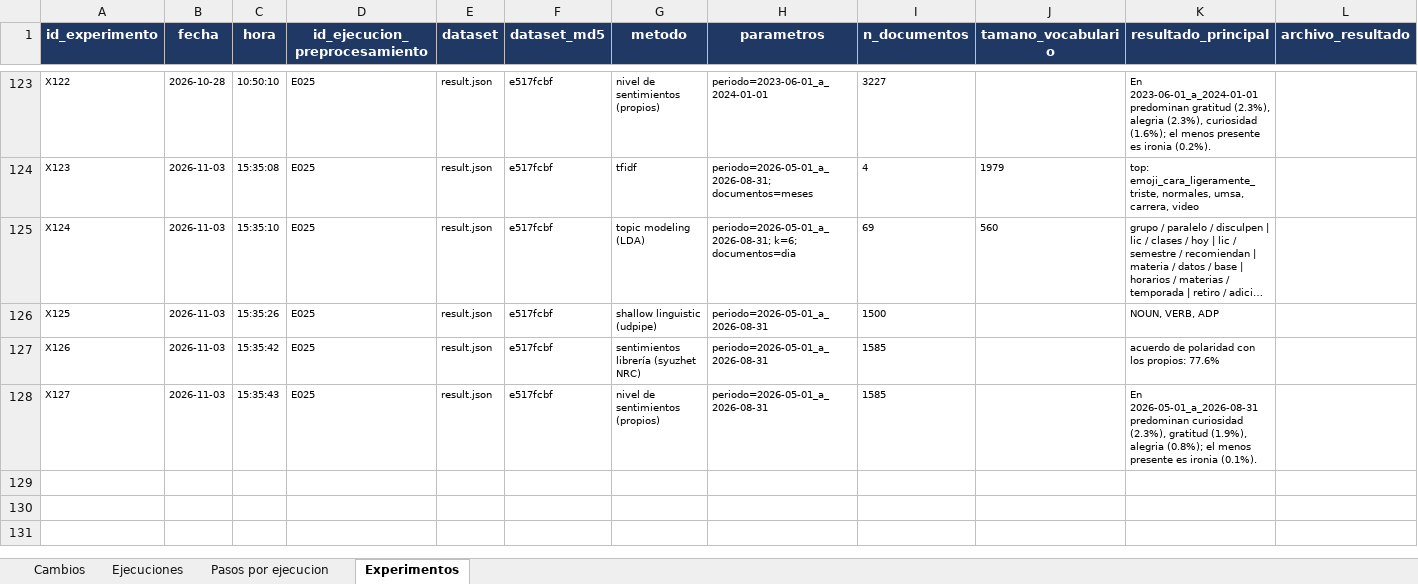
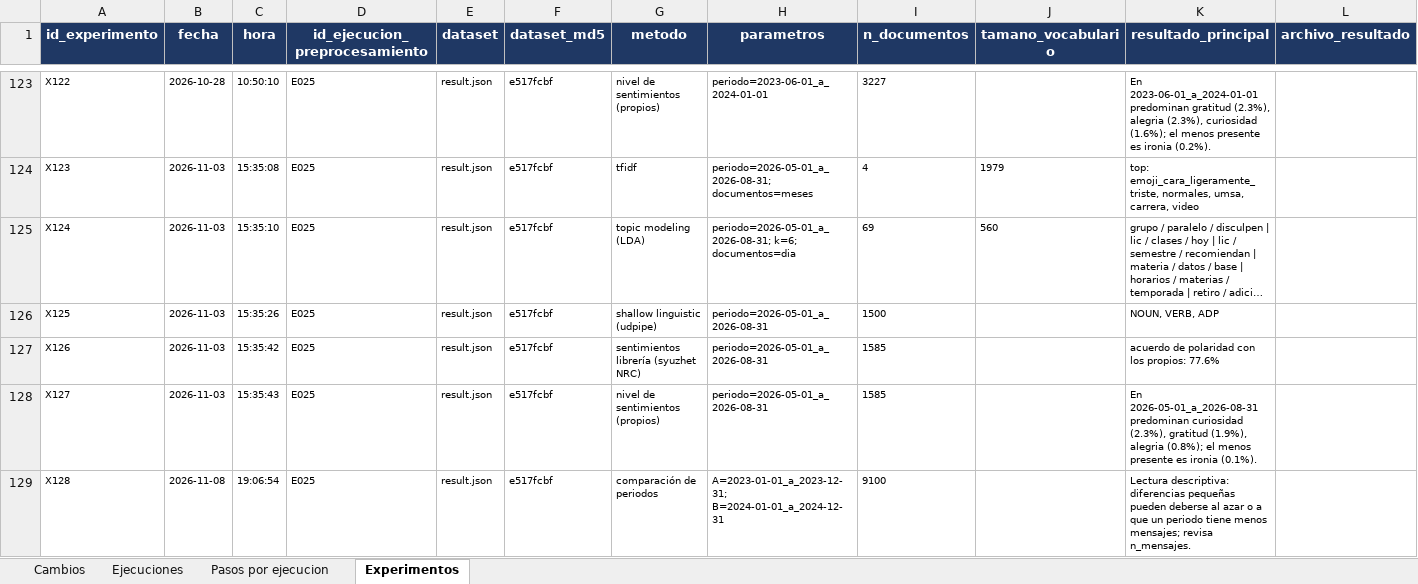
Before and after one commit to MarceloLuque44/AnSent_DT, an Excel workbook: r/bitacoras/bitacora_completa.xlsx, sheet Experimentos, drawn as a sheet; only a part is shown, gaps mark what is left out; long unchanged cells end in …; values as stored, in another font and other column widths than the file's, no borders; rows hold the shown columns only; the diff names each change by its address in the sheet, - before the commit and + after, or states it on an @@ line.

```diff
--- a/r/bitacoras/bitacora_completa.xlsx (sheet Experimentos)
+++ b/r/bitacoras/bitacora_completa.xlsx (sheet Experimentos)
+row 129: X128 | 2026-11-08 | 19:06:54 | E025 | result.json | e517fcbf | comparación de periodos | A=2023-01-01_a_2023-12-31; B=2024-01-01_a_2024-12-31 | 9100 |  | Lectura descriptiva: diferencias pequeñas pueden deberse al azar o a que un periodo tiene menos mensajes; revisa n_mensajes.
```
Also changed, not shown: 6 other files.
